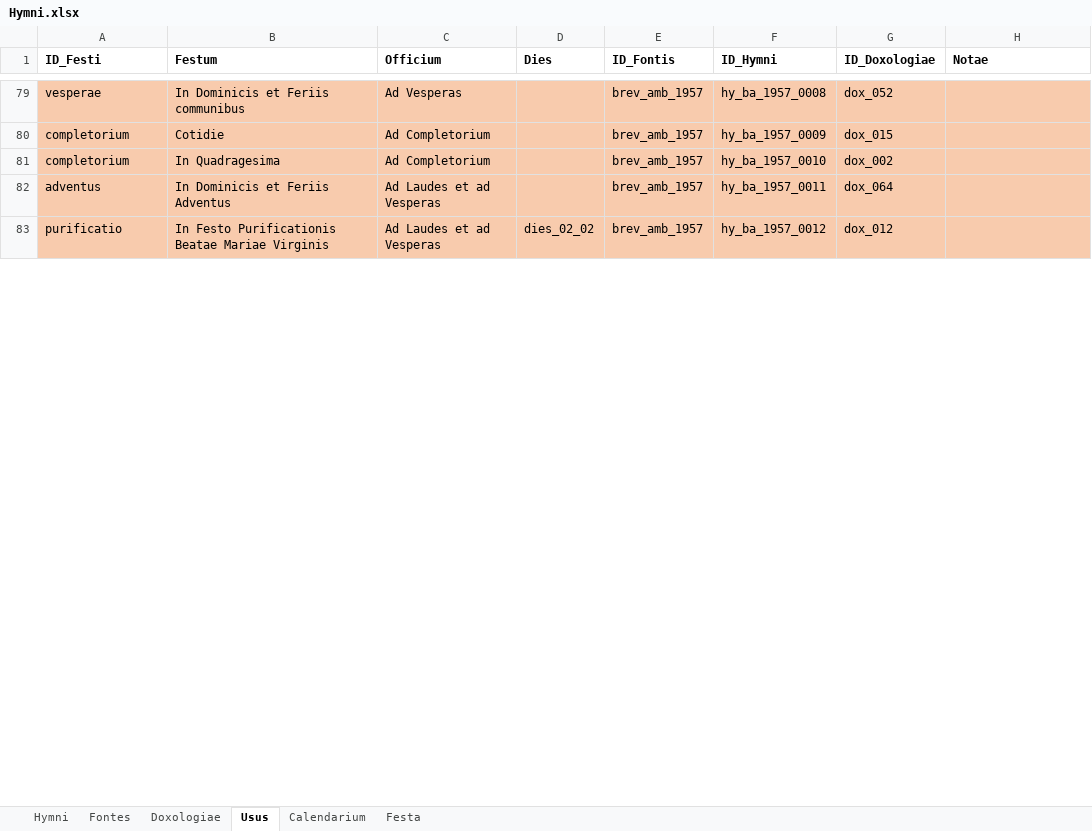
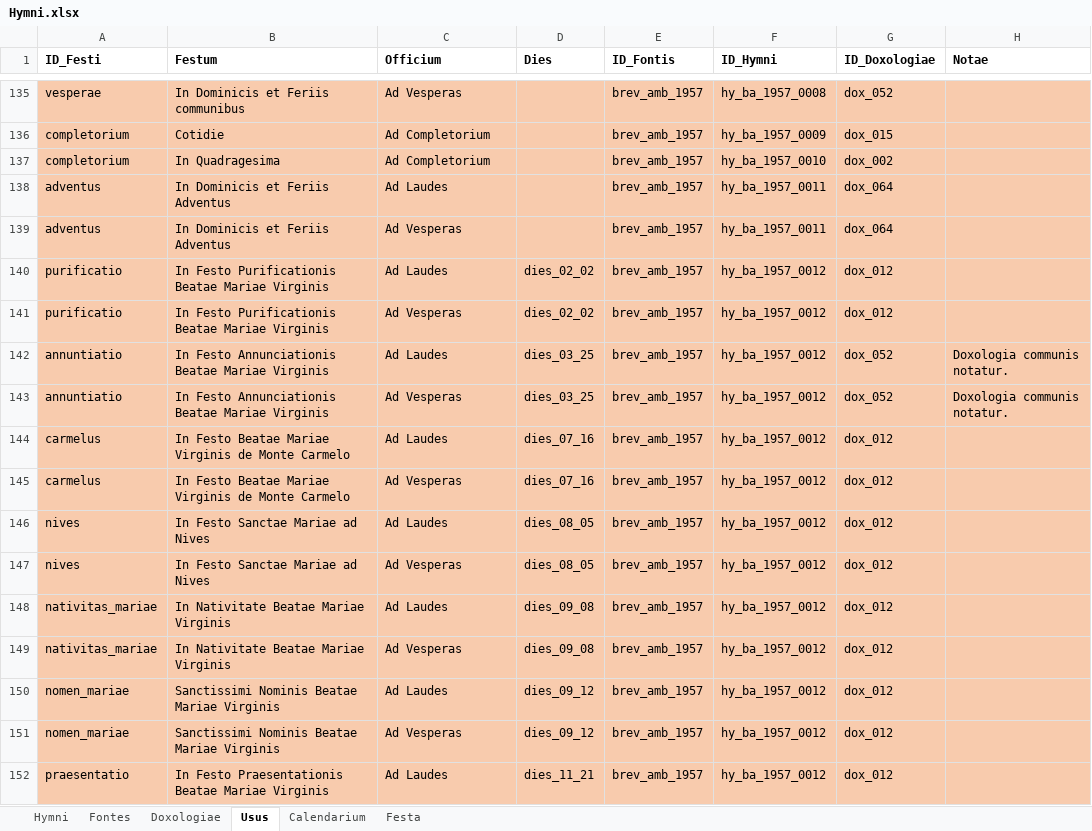
Before and after one commit to alexrex85/Hymnarium, an Excel workbook: Hymni.xlsx, sheet Usus, drawn as a sheet; only a part is shown, gaps mark what is left out; values as stored, in another font and other column widths than the file's, no borders; addresses are those after the commit; the diff covers the shown part only; the diff names each change by its address in the sheet, - before the commit and + after, or states it on an @@ line.

```diff
--- a/Hymni.xlsx (sheet Usus)
+++ b/Hymni.xlsx (sheet Usus)
+row 138: adventus | In Dominicis et Feriis Adventus | Ad Laudes |  | brev_amb_1957 | hy_ba_1957_0011 | dox_064
-C139 (Officium): Ad Laudes et ad Vesperas
+C139 (Officium): Ad Vesperas
+row 140: purificatio | In Festo Purificationis Beatae Mariae Virginis | Ad Laudes | dies_02_02 | brev_amb_1957 | hy_ba_1957_0012 | dox_012
-C141 (Officium): Ad Laudes et ad Vesperas
+C141 (Officium): Ad Vesperas
+row 142: annuntiatio | In Festo Annunciationis Beatae Mariae Virginis | Ad Laudes | dies_03_25 | brev_amb_1957 | hy_ba_1957_0012 | dox_052 | Doxologia communis notatur.
+row 143: annuntiatio | In Festo Annunciationis Beatae Mariae Virginis | Ad Vesperas | dies_03_25 | brev_amb_1957 | hy_ba_1957_0012 | dox_052 | Doxologia communis notatur.
+row 144: carmelus | In Festo Beatae Mariae Virginis de Monte Carmelo | Ad Laudes | dies_07_16 | brev_amb_1957 | hy_ba_1957_0012 | dox_012
+row 145: carmelus | In Festo Beatae Mariae Virginis de Monte Carmelo | Ad Vesperas | dies_07_16 | brev_amb_1957 | hy_ba_1957_0012 | dox_012
+row 146: nives | In Festo Sanctae Mariae ad Nives | Ad Laudes | dies_08_05 | brev_amb_1957 | hy_ba_1957_0012 | dox_012
+row 147: nives | In Festo Sanctae Mariae ad Nives | Ad Vesperas | dies_08_05 | brev_amb_1957 | hy_ba_1957_0012 | dox_012
+row 148: nativitas_mariae | In Nativitate Beatae Mariae Virginis | Ad Laudes | dies_09_08 | brev_amb_1957 | hy_ba_1957_0012 | dox_012
+row 149: nativitas_mariae | In Nativitate Beatae Mariae Virginis | Ad Vesperas | dies_09_08 | brev_amb_1957 | hy_ba_1957_0012 | dox_012
+row 150: nomen_mariae | Sanctissimi Nominis Beatae Mariae Virginis | Ad Laudes | dies_09_12 | brev_amb_1957 | hy_ba_1957_0012 | dox_012
+row 151: nomen_mariae | Sanctissimi Nominis Beatae Mariae Virginis | Ad Vesperas | dies_09_12 | brev_amb_1957 | hy_ba_1957_0012 | dox_012
+row 152: praesentatio | In Festo Praesentationis Beatae Mariae Virginis | Ad Laudes | dies_11_21 | brev_amb_1957 | hy_ba_1957_0012 | dox_012
```
Also changed, not shown: 141 added rows, 6 removed rows, 113 edited cells and cell formats elsewhere in this sheet, sheet Hymni, sheet Festa, 1 other file.
